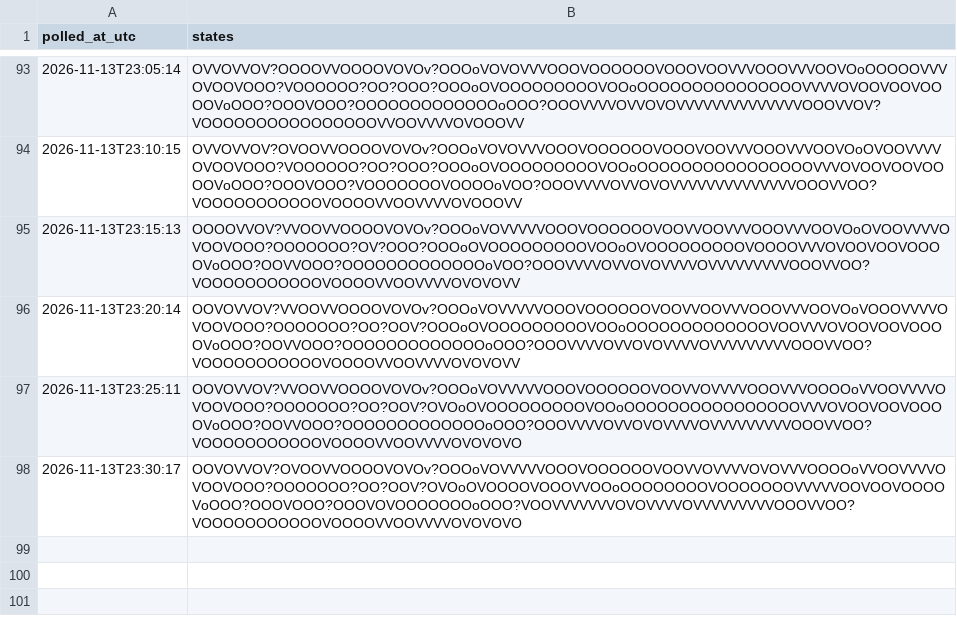
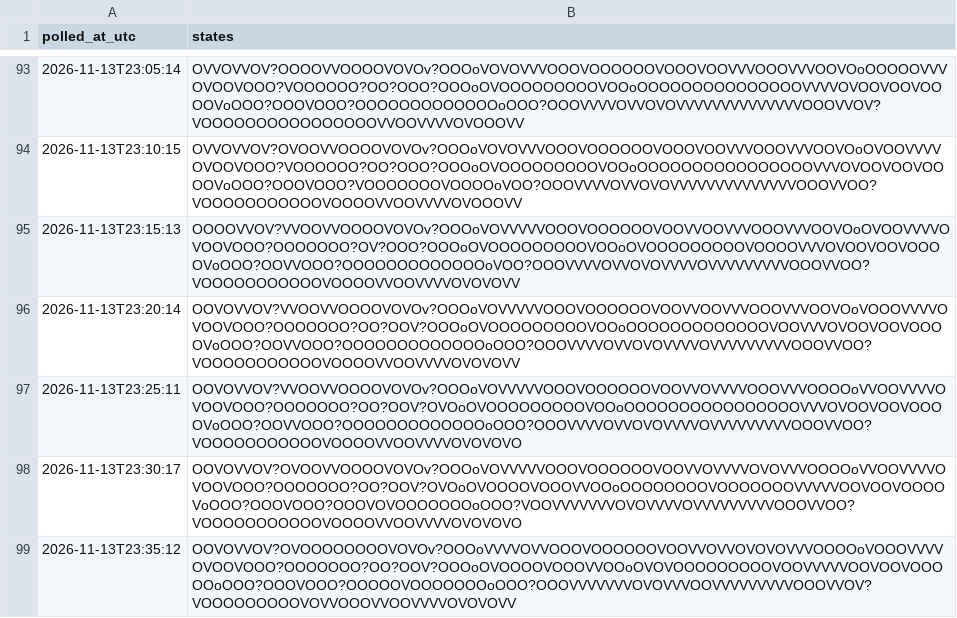
Before and after one commit to citina/curb-log, a CSV file: tools/data/ci/2026-11-13.csv, drawn as a sheet; only a part is shown, gaps mark what is left out; the diff names each change by its address in the sheet, - before the commit and + after, or states it on an @@ line.

Commit message:
poll 2026-11-13T23:35:22Z

```diff
--- a/tools/data/ci/2026-11-13.csv
+++ b/tools/data/ci/2026-11-13.csv
+row 99: 2026-11-13T23:35:12 | OOVOVVOV?OVOOOOOOOOVOVOv?OOOoVVVVOVVOOOVOOOOOOVOOVVOVVOVOVOVVVOOOOoVOOOVVVVOVOOVOOO?OOOOOOO?OO?OOV?OOOoOVOOOOVOOOVVOOoOVOVOOOOOOOOOVOOVVVVVOOVOOVOOOOOoOOO?OOOVOOO?OOOOOVOOOOOOOoOOO?OOOVVVVVVVOVOVVVOOVVVVVVVVVOOOVVOV?VOOOOOOOOOVOVVOOOVVOOVVVVOVOVOVV
```
